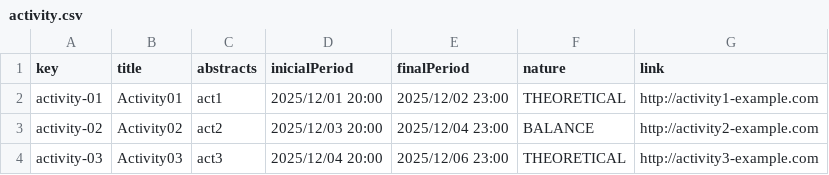
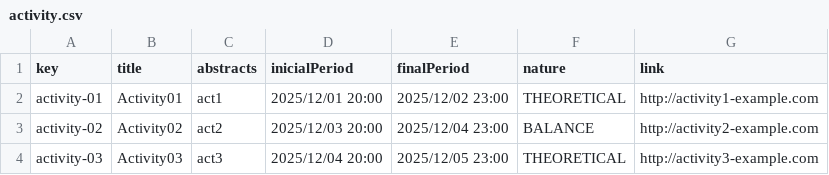
Before and after one commit to marolmmar1/C2.X02, a CSV file: src/main/webapp/WEB-INF/resources/sample-data/activity.csv, drawn as a sheet.

Commit message:
csv - entidad activity

```diff
--- a/src/main/webapp/WEB-INF/resources/sample-data/activity.csv
+++ b/src/main/webapp/WEB-INF/resources/sample-data/activity.csv
@@ -3,2 +3,2 @@ activity-01,Activity01,act1,2025/12/01 20:00,2025/12/02 23:00,THEORETICAL,http:/
 activity-02,Activity02,act2,2025/12/03 20:00,2025/12/04 23:00,BALANCE,http://activity2-example.com
-activity-03,Activity03,act3,2025/12/04 20:00,2025/12/06 23:00,THEORETICAL,http://activity3-example.com
+activity-03,Activity03,act3,2025/12/04 20:00,2025/12/05 23:00,THEORETICAL,http://activity3-example.com
```
Also changed, not shown: 1 other file.
